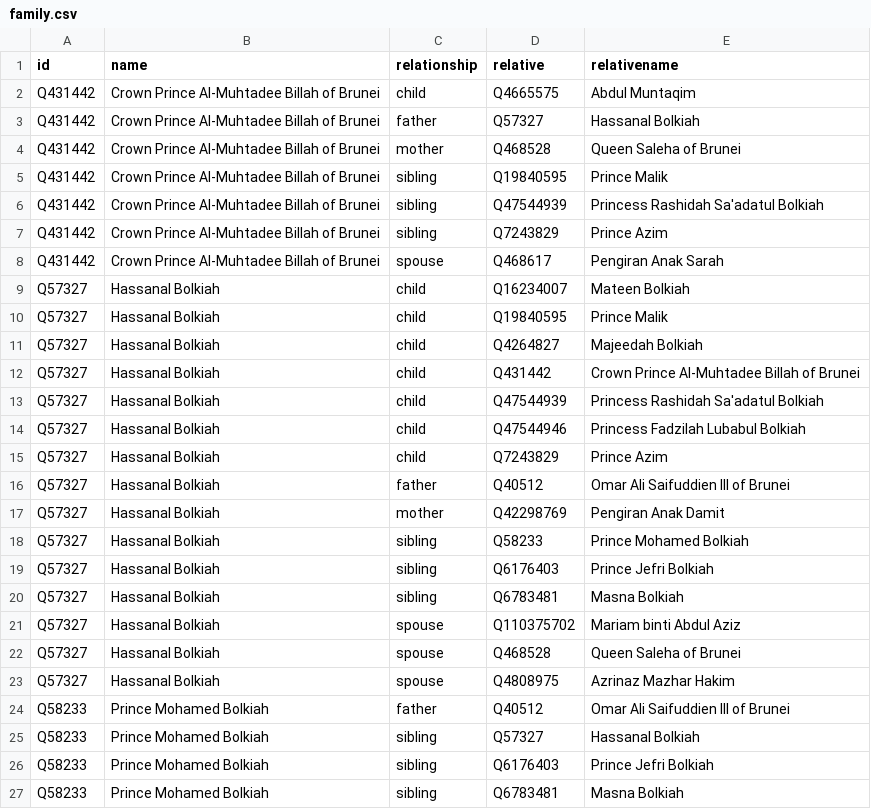
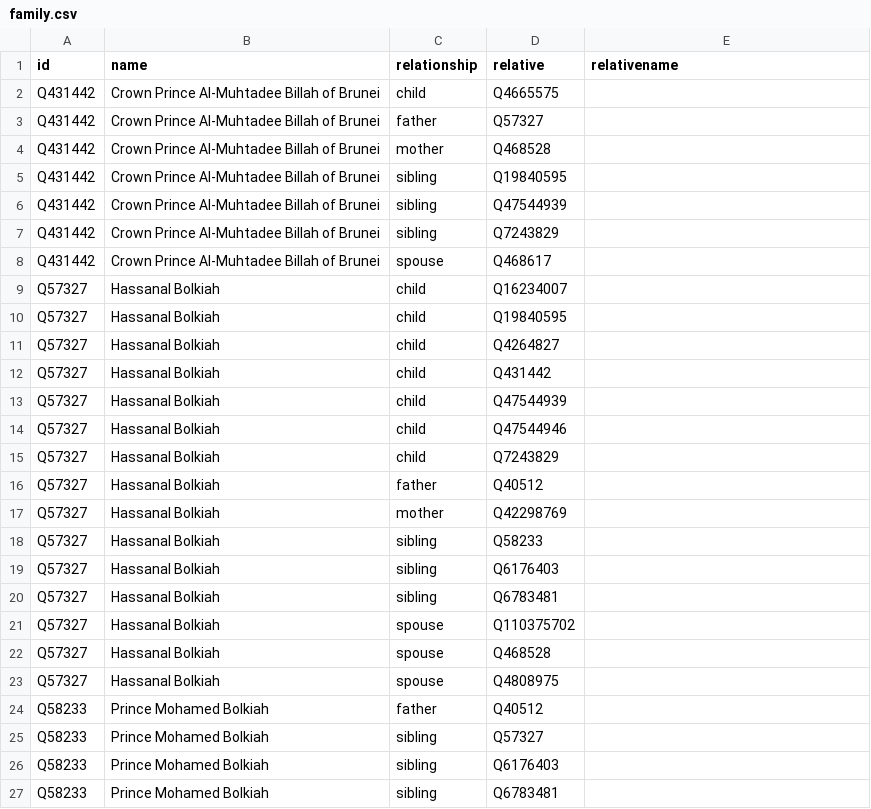
Before and after one commit to every-politician-scrapers/brunei-ministers, a CSV file: html/family.csv, drawn as a sheet.

Commit message:
PCB update

```diff
--- a/html/family.csv
+++ b/html/family.csv
@@ -1,27 +1,27 @@
 id,name,relationship,relative,relativename
-Q431442,Crown Prince Al-Muhtadee Billah of Brunei,child,Q4665575,Abdul Muntaqim
-Q431442,Crown Prince Al-Muhtadee Billah of Brunei,father,Q57327,Hassanal Bolkiah
-Q431442,Crown Prince Al-Muhtadee Billah of Brunei,mother,Q468528,Queen Saleha of Brunei
-Q431442,Crown Prince Al-Muhtadee Billah of Brunei,sibling,Q19840595,Prince Malik
-Q431442,Crown Prince Al-Muhtadee Billah of Brunei,sibling,Q47544939,Princess Rashidah Sa'adatul Bolkiah
-Q431442,Crown Prince Al-Muhtadee Billah of Brunei,sibling,Q7243829,Prince Azim
-Q431442,Crown Prince Al-Muhtadee Billah of Brunei,spouse,Q468617,Pengiran Anak Sarah
-Q57327,Hassanal Bolkiah,child,Q16234007,Mateen Bolkiah
-Q57327,Hassanal Bolkiah,child,Q19840595,Prince Malik
-Q57327,Hassanal Bolkiah,child,Q4264827,Majeedah Bolkiah
-Q57327,Hassanal Bolkiah,child,Q431442,Crown Prince Al-Muhtadee Billah of Brunei
-Q57327,Hassanal Bolkiah,child,Q47544939,Princess Rashidah Sa'adatul Bolkiah
-Q57327,Hassanal Bolkiah,child,Q47544946,Princess Fadzilah Lubabul Bolkiah
-Q57327,Hassanal Bolkiah,child,Q7243829,Prince Azim
-Q57327,Hassanal Bolkiah,father,Q40512,Omar Ali Saifuddien III of Brunei
-Q57327,Hassanal Bolkiah,mother,Q42298769,Pengiran Anak Damit
-Q57327,Hassanal Bolkiah,sibling,Q58233,Prince Mohamed Bolkiah
-Q57327,Hassanal Bolkiah,sibling,Q6176403,Prince Jefri Bolkiah
-Q57327,Hassanal Bolkiah,sibling,Q6783481,Masna Bolkiah
-Q57327,Hassanal Bolkiah,spouse,Q110375702,Mariam binti Abdul Aziz
-Q57327,Hassanal Bolkiah,spouse,Q468528,Queen Saleha of Brunei
-Q57327,Hassanal Bolkiah,spouse,Q4808975,Azrinaz Mazhar Hakim
-Q58233,Prince Mohamed Bolkiah,father,Q40512,Omar Ali Saifuddien III of Brunei
-Q58233,Prince Mohamed Bolkiah,sibling,Q57327,Hassanal Bolkiah
-Q58233,Prince Mohamed Bolkiah,sibling,Q6176403,Prince Jefri Bolkiah
-Q58233,Prince Mohamed Bolkiah,sibling,Q6783481,Masna Bolkiah
+Q431442,Crown Prince Al-Muhtadee Billah of Brunei,child,Q4665575,
+Q431442,Crown Prince Al-Muhtadee Billah of Brunei,father,Q57327,
+Q431442,Crown Prince Al-Muhtadee Billah of Brunei,mother,Q468528,
+Q431442,Crown Prince Al-Muhtadee Billah of Brunei,sibling,Q19840595,
+Q431442,Crown Prince Al-Muhtadee Billah of Brunei,sibling,Q47544939,
+Q431442,Crown Prince Al-Muhtadee Billah of Brunei,sibling,Q7243829,
+Q431442,Crown Prince Al-Muhtadee Billah of Brunei,spouse,Q468617,
+Q57327,Hassanal Bolkiah,child,Q16234007,
+Q57327,Hassanal Bolkiah,child,Q19840595,
+Q57327,Hassanal Bolkiah,child,Q4264827,
+Q57327,Hassanal Bolkiah,child,Q431442,
+Q57327,Hassanal Bolkiah,child,Q47544939,
+Q57327,Hassanal Bolkiah,child,Q47544946,
+Q57327,Hassanal Bolkiah,child,Q7243829,
+Q57327,Hassanal Bolkiah,father,Q40512,
+Q57327,Hassanal Bolkiah,mother,Q42298769,
+Q57327,Hassanal Bolkiah,sibling,Q58233,
+Q57327,Hassanal Bolkiah,sibling,Q6176403,
+Q57327,Hassanal Bolkiah,sibling,Q6783481,
+Q57327,Hassanal Bolkiah,spouse,Q110375702,
+Q57327,Hassanal Bolkiah,spouse,Q468528,
+Q57327,Hassanal Bolkiah,spouse,Q4808975,
+Q58233,Prince Mohamed Bolkiah,father,Q40512,
+Q58233,Prince Mohamed Bolkiah,sibling,Q57327,
+Q58233,Prince Mohamed Bolkiah,sibling,Q6176403,
+Q58233,Prince Mohamed Bolkiah,sibling,Q6783481,
```
